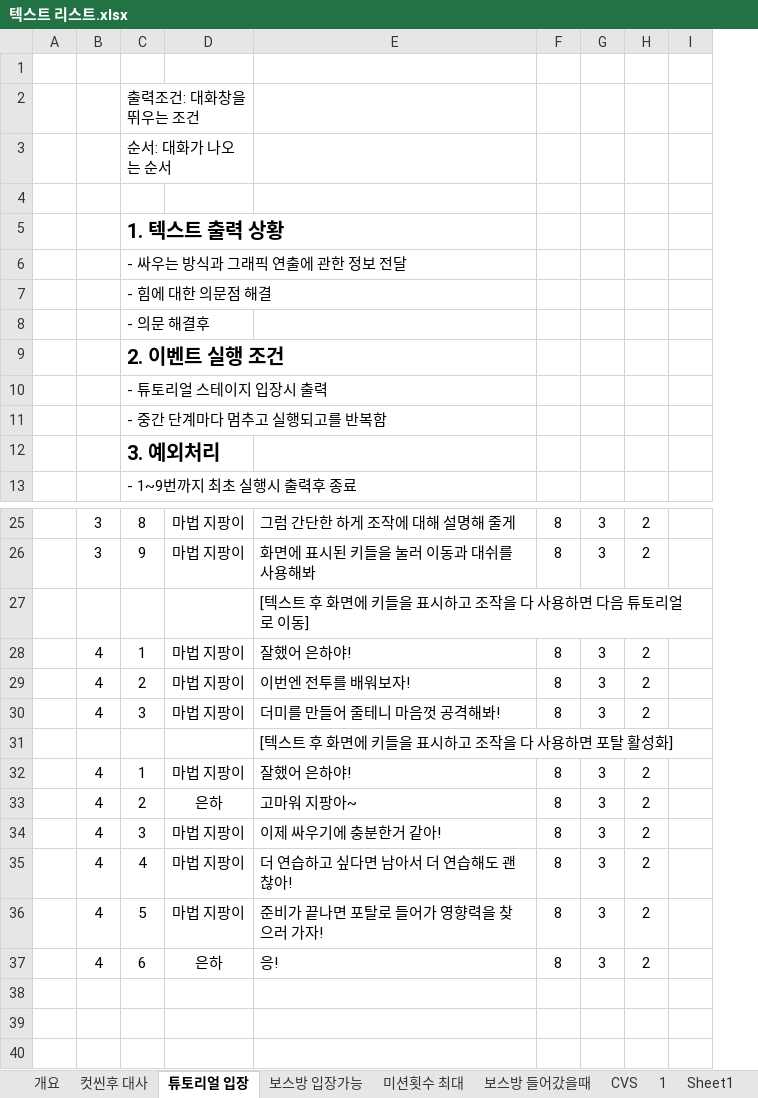
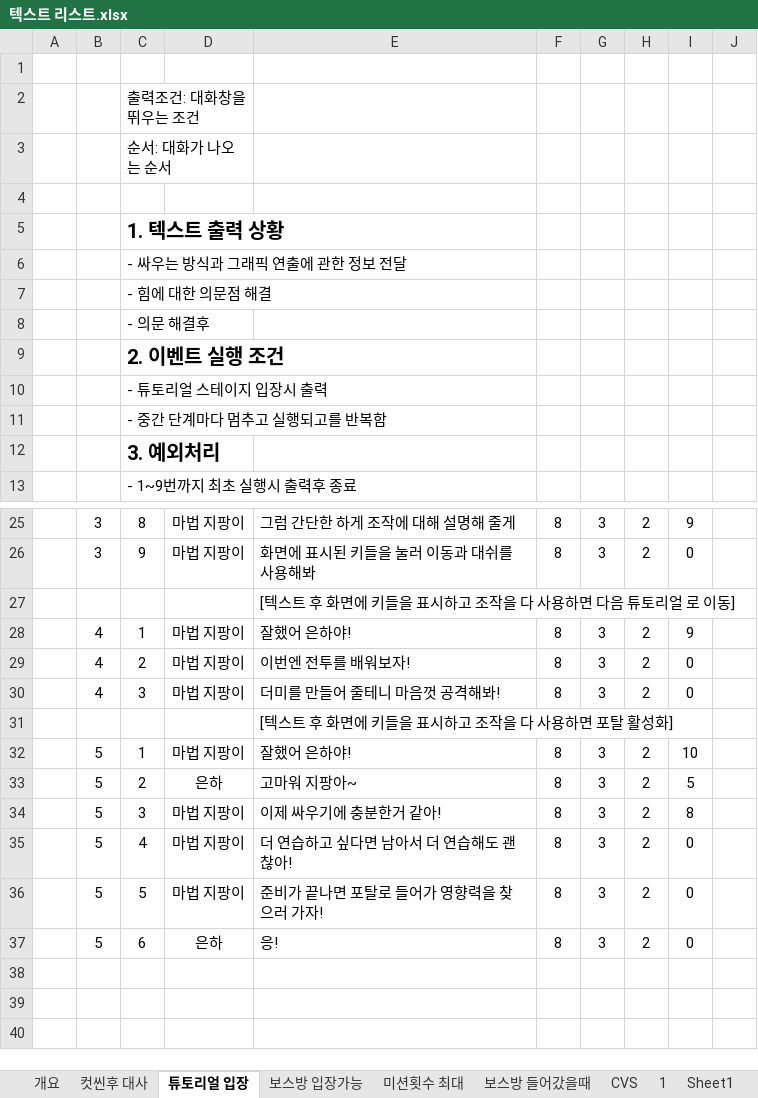
Before and after one commit to lalyns/MondayClass, an Excel workbook: Document/리스트/텍스트 리스트.xlsx, sheet 튜토리얼 입장, drawn as a sheet; only a part is shown, gaps mark what is left out; values as stored, in another font and other column widths than the file's, no borders; the diff names each change by its address in the sheet, - before the commit and + after, or states it on an @@ line.

```diff
--- a/Document/리스트/텍스트 리스트.xlsx (sheet 튜토리얼 입장)
+++ b/Document/리스트/텍스트 리스트.xlsx (sheet 튜토리얼 입장)
+column I, rows 25-37: 9 | 0 |  | 9 | 0 | 0 |  | 10 | 5 | 8 | 0 | 0 | 0
-B32:B37: 4
+B32:B37: 5
```
Also changed, not shown: sheet 컷씬후 대사, sheet 보스방 입장가능, sheet 미션횟수 최대, sheet 보스방 들어갔을때, other sheet tabs, 2 other files.
